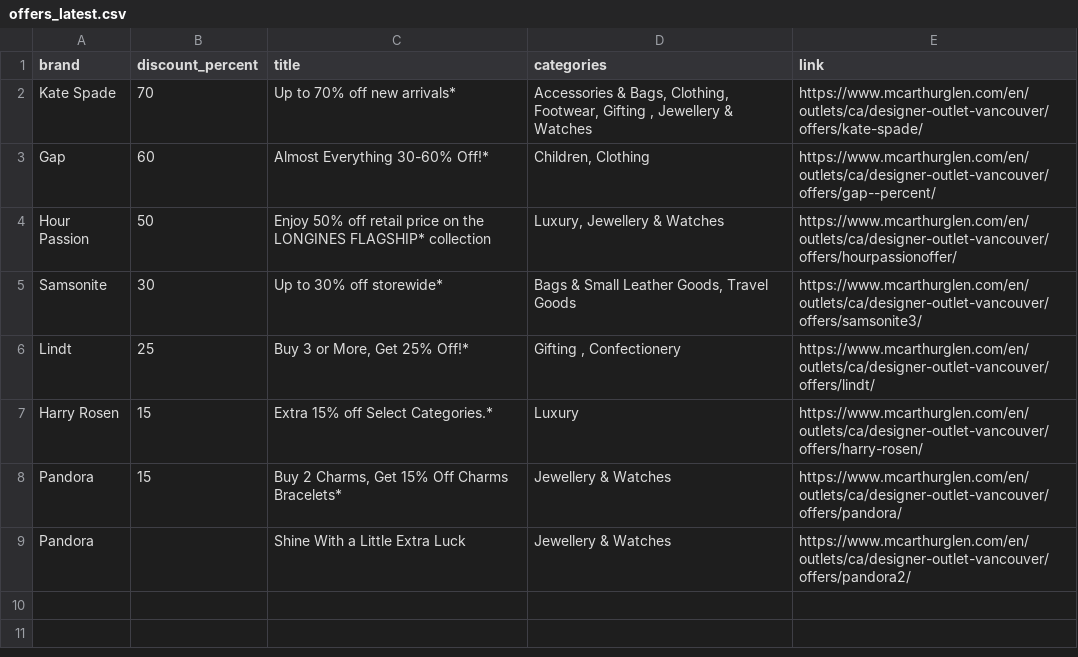
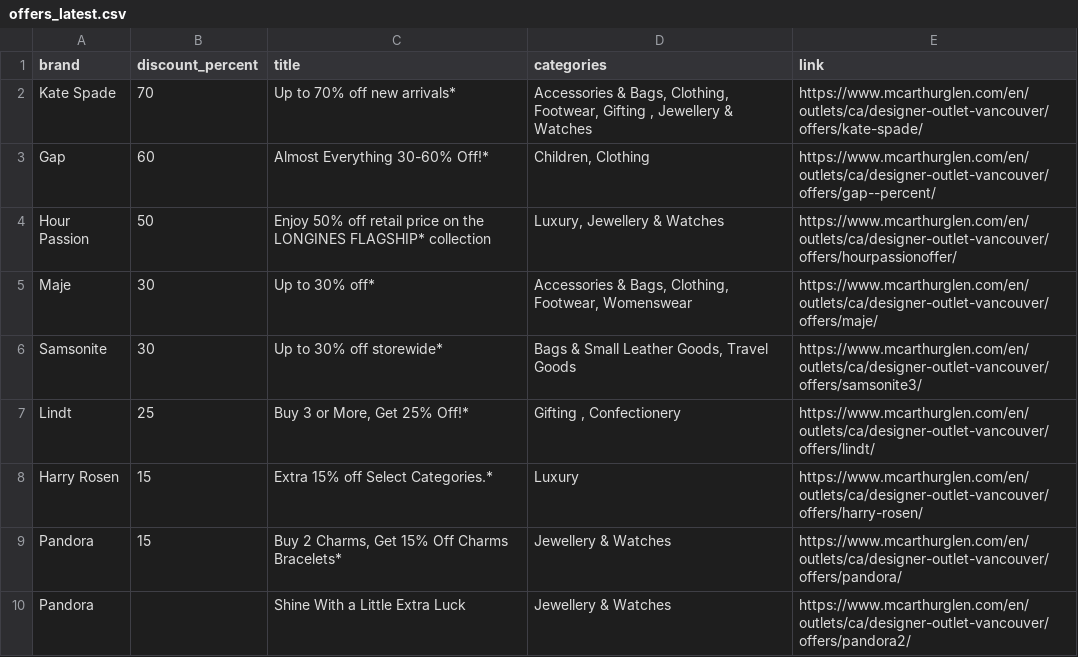
Before and after one commit to zhapte/offer-scrape, a CSV file: offers_latest.csv, drawn as a sheet.

```diff
--- a/offers_latest.csv
+++ b/offers_latest.csv
@@ -4,2 +4,3 @@ Gap,60,Almost Everything 30-60% Off!*,"Children, Clothing",https://www.mcarthurg
 Hour Passion,50,Enjoy 50% off retail price on the LONGINES FLAGSHIP* collection,"Luxury, Jewellery & Watches",https://www.mcarthurglen.com/en/outlets/ca/designer-outlet-vancouver/offers/hourpassionoffer/
+Maje,30,Up to 30% off*,"Accessories & Bags, Clothing, Footwear, Womenswear",https://www.mcarthurglen.com/en/outlets/ca/designer-outlet-vancouver/offers/maje/
 Samsonite,30,Up to 30% off storewide*,"Bags & Small Leather Goods, Travel Goods",https://www.mcarthurglen.com/en/outlets/ca/designer-outlet-vancouver/offers/samsonite3/
```
Also changed, not shown: 2 other files.
